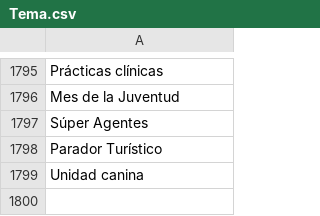
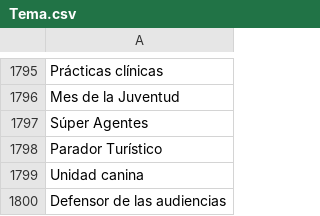
Before and after one commit to thelonious9/captura-portadas, a CSV file: Tema.csv, drawn as a sheet; only a part is shown, gaps mark what is left out; the diff names each change by its address in the sheet, - before the commit and + after, or states it on an @@ line.

Commit message:
Defensor de las audiencias

```diff
--- a/Tema.csv
+++ b/Tema.csv
+row 1800: Defensor de las audiencias
```
